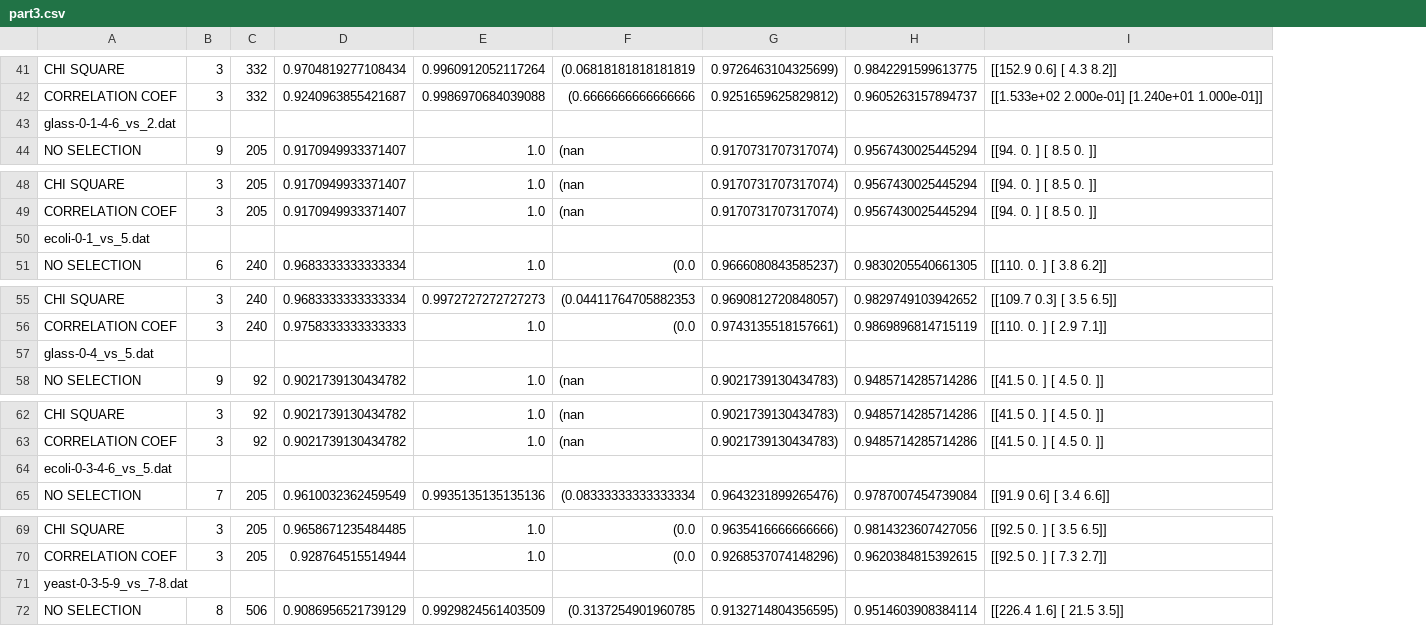
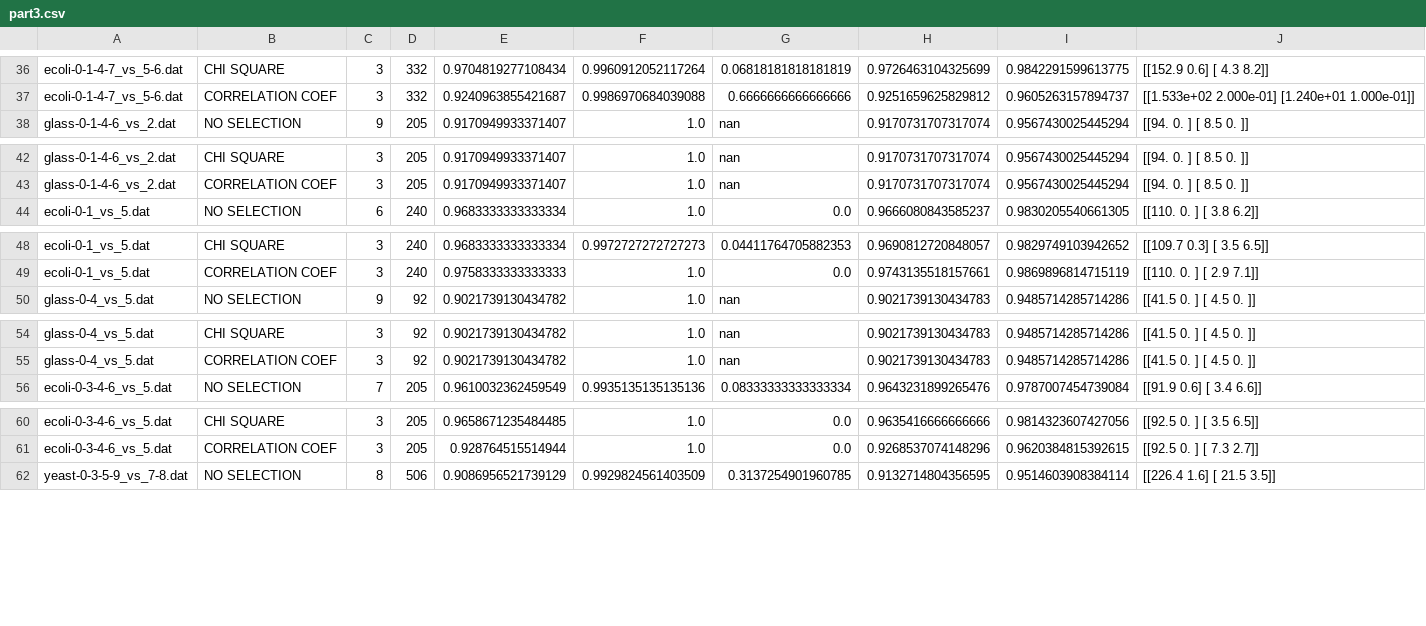
Before and after one commit to okkindel/SelectionMethodsAnalysis, a CSV file: results/part3.csv, drawn as a sheet; only a part is shown, gaps mark what is left out; removed rows and columns are numbered as before the commit, all else as after; the diff covers the shown part only; the diff names each change by its address in the sheet, - before the commit and + after, or states it on an @@ line.

```diff
--- a/results/part3.csv
+++ b/results/part3.csv
+column A, rows 36-38: ecoli-0-1-4-7_vs_5-6.dat | ecoli-0-1-4-7_vs_5-6.dat | glass-0-1-4-6_vs_2.dat; rows 42-44: glass-0-1-4-6_vs_2.dat | glass-0-1-4-6_vs_2.dat | ecoli-0-1_vs_5.dat; rows 48-50: ecoli-0-1_vs_5.dat | ecoli-0-1_vs_5.dat | glass-0-4_vs_5.dat; rows 54-56: glass-0-4_vs_5.dat | glass-0-4_vs_5.dat | ecoli-0-3-4-6_vs_5.dat; rows 60-62: ecoli-0-3-4-6_vs_5.dat | ecoli-0-3-4-6_vs_5.dat | yeast-0-3-5-9_vs_7-8.dat
-column F, rows 41-42: (0.06818181818181819 | (0.6666666666666666; row 44: (nan; rows 48-49: (nan | (nan; row 51: (0.0; rows 55-56: (0.04411764705882353 | (0.0; row 58: (nan; rows 62-63: (nan | (nan; row 65: (0.08333333333333334; rows 69-70: (0.0 | (0.0; row 72: (0.3137254901960785
-column G, rows 41-42: 0.9726463104325699) | 0.9251659625829812); row 44: 0.9170731707317074); rows 48-49: 0.9170731707317074) | 0.9170731707317074); row 51: 0.9666080843585237); rows 55-56: 0.9690812720848057) | 0.9743135518157661); row 58: 0.9021739130434783); rows 62-63: 0.9021739130434783) | 0.9021739130434783); row 65: 0.9643231899265476); rows 69-70: 0.9635416666666666) | 0.9268537074148296); row 72: 0.9132714804356595)
+column G, rows 36-38: 0.06818181818181819 | 0.6666666666666666 | nan; rows 42-44: nan | nan | 0.0; rows 48-50: 0.04411764705882353 | 0.0 | nan; rows 54-56: nan | nan | 0.08333333333333334; rows 60-62: 0.0 | 0.0 | 0.3137254901960785
+column H, rows 36-38: 0.9726463104325699 | 0.9251659625829812 | 0.9170731707317074; rows 42-44: 0.9170731707317074 | 0.9170731707317074 | 0.9666080843585237; rows 48-50: 0.9690812720848057 | 0.9743135518157661 | 0.9021739130434783; rows 54-56: 0.9021739130434783 | 0.9021739130434783 | 0.9643231899265476; rows 60-62: 0.9635416666666666 | 0.9268537074148296 | 0.9132714804356595
-row 43: glass-0-1-4-6_vs_2.dat
-row 50: ecoli-0-1_vs_5.dat
-row 57: glass-0-4_vs_5.dat
-row 64: ecoli-0-3-4-6_vs_5.dat
-row 71: yeast-0-3-5-9_vs_7-8.dat
```
Also changed, not shown: 1 added row, 16 removed rows and 4 edited cells elsewhere in this file, results/part0.csv, results/part1.csv, 13 other files.
